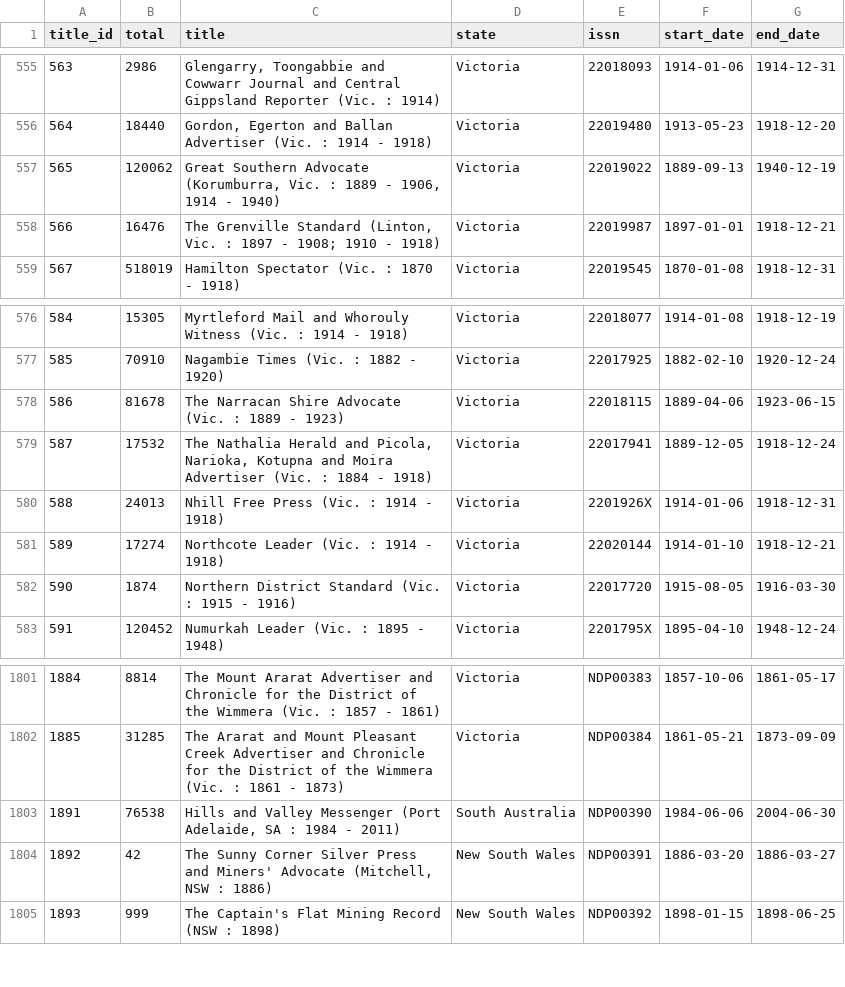
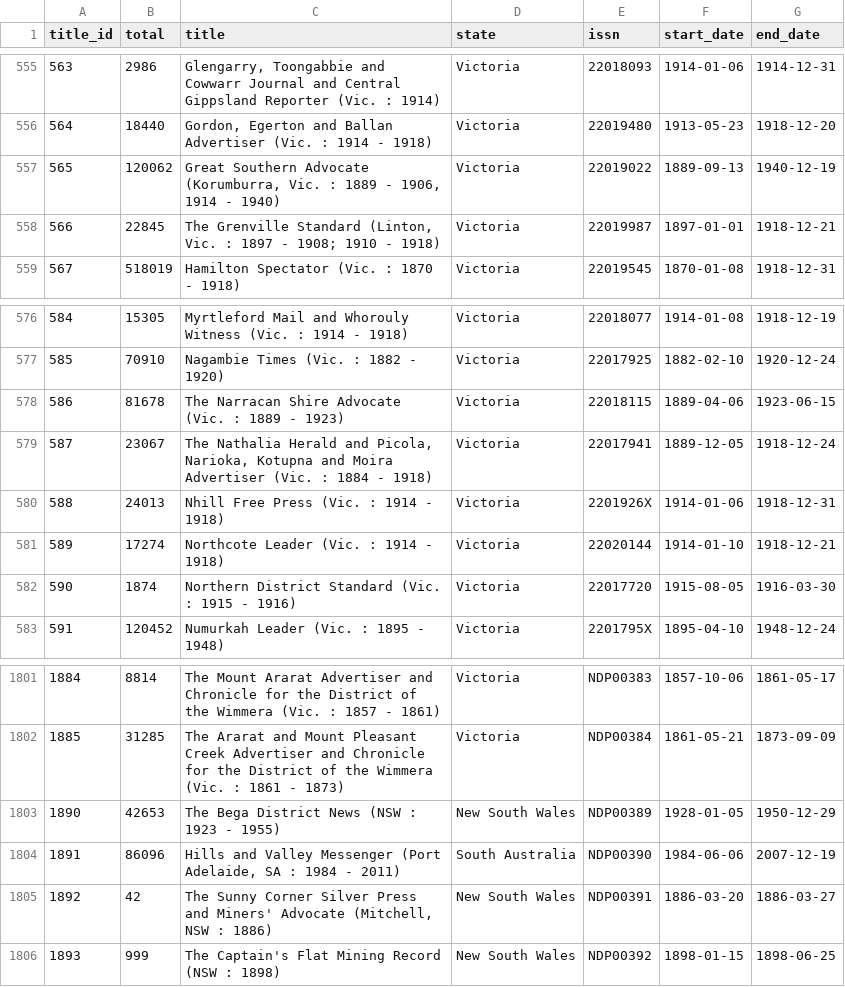
Before and after one commit to wragge/trove-newspaper-totals, a CSV file: data/total_articles_by_newspaper.csv, drawn as a sheet; only a part is shown, gaps mark what is left out.

```diff
--- a/data/total_articles_by_newspaper.csv
+++ b/data/total_articles_by_newspaper.csv
@@ -557,3 +557,3 @@ title_id,total,title,state,issn,start_date,end_date
 565,120062,"Great Southern Advocate (Korumburra, Vic. : 1889 - 1906, 1914 - 1940)",Victoria,22019022,1889-09-13,1940-12-19
-566,16476,"The Grenville Standard (Linton, Vic. : 1897 - 1908; 1910 - 1918)",Victoria,22019987,1897-01-01,1918-12-21
+566,22845,"The Grenville Standard (Linton, Vic. : 1897 - 1908; 1910 - 1918)",Victoria,22019987,1897-01-01,1918-12-21
 567,518019,Hamilton Spectator (Vic. : 1870 - 1918),Victoria,22019545,1870-01-08,1918-12-31
@@ -578,3 +578,3 @@ title_id,total,title,state,issn,start_date,end_date
 586,81678,The Narracan Shire Advocate (Vic. : 1889 - 1923),Victoria,22018115,1889-04-06,1923-06-15
-587,17532,"The Nathalia Herald and Picola, Narioka, Kotupna and Moira Advertiser (Vic. : 1884 - 1918)",Victoria,22017941,1889-12-05,1918-12-24
+587,23067,"The Nathalia Herald and Picola, Narioka, Kotupna and Moira Advertiser (Vic. : 1884 - 1918)",Victoria,22017941,1889-12-05,1918-12-24
 588,24013,Nhill Free Press (Vic. : 1914 - 1918),Victoria,2201926X,1914-01-06,1918-12-31
@@ -1802,3 +1802,4 @@ title_id,total,title,state,issn,start_date,end_date
 1885,31285,The Ararat and Mount Pleasant Creek Advertiser and Chronicle for the District of the Wimmera (Vic. : 1861 - 1873),Victoria,NDP00384,1861-05-21,1873-09-09
-1891,76538,"Hills and Valley Messenger (Port Adelaide, SA : 1984 - 2011)",South Australia,NDP00390,1984-06-06,2004-06-30
+1890,42653,The Bega District News (NSW : 1923 - 1955),New South Wales,NDP00389,1928-01-05,1950-12-29
+1891,86096,"Hills and Valley Messenger (Port Adelaide, SA : 1984 - 2011)",South Australia,NDP00390,1984-06-06,2007-12-19
 1892,42,"The Sunny Corner Silver Press and Miners' Advocate (Mitchell, NSW :  1886)",New South Wales,NDP00391,1886-03-20,1886-03-27
```
Also changed, not shown: data/total_articles_by_category.csv, data/total_articles_by_year.csv, 2 other files.
